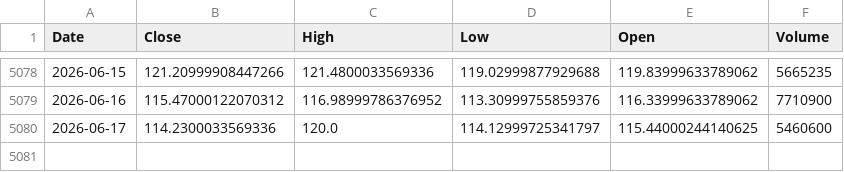
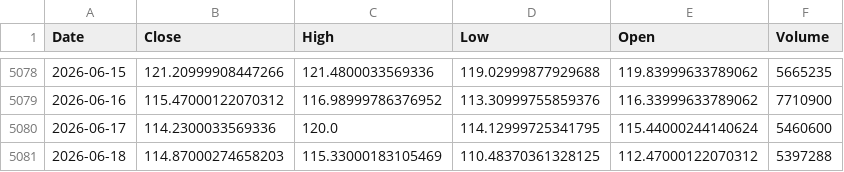
Before and after one commit to kittycapital/asset-forecast, a CSV file: data/raw/USO.csv, drawn as a sheet; only a part is shown, gaps mark what is left out.

```diff
--- a/data/raw/USO.csv
+++ b/data/raw/USO.csv
@@ -5079,2 +5079,3 @@ Date,Close,High,Low,Open,Volume
 2026-06-16,115.47000122070312,116.98999786376952,113.30999755859376,116.33999633789062,7710900
-2026-06-17,114.2300033569336,120.0,114.12999725341797,115.44000244140625,5460600
+2026-06-17,114.2300033569336,120.0,114.12999725341795,115.44000244140624,5460600
+2026-06-18,114.87000274658203,115.33000183105469,110.48370361328125,112.47000122070312,5397288
```
Also changed, not shown: data/raw/EEM.csv, data/raw/IWM.csv, 44 other files.
